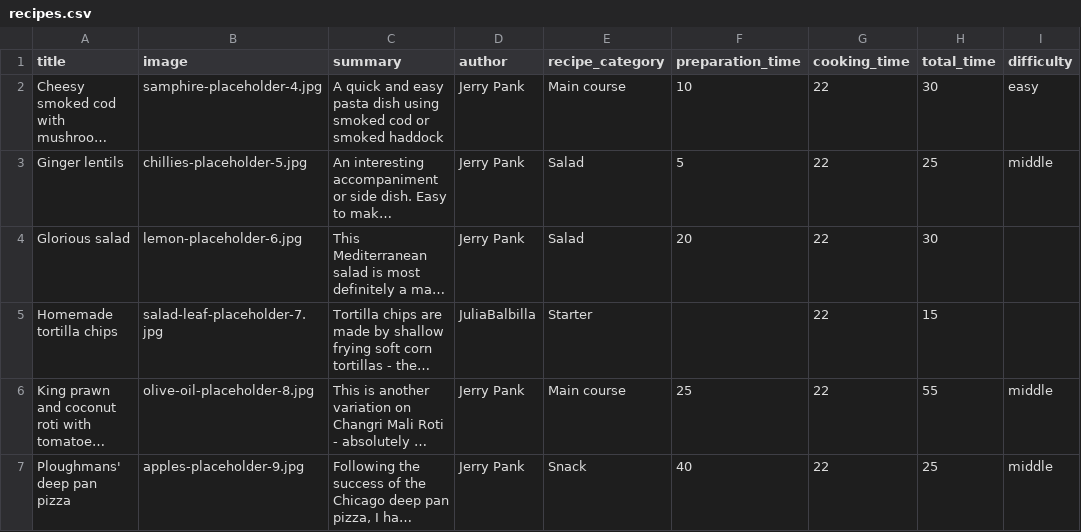
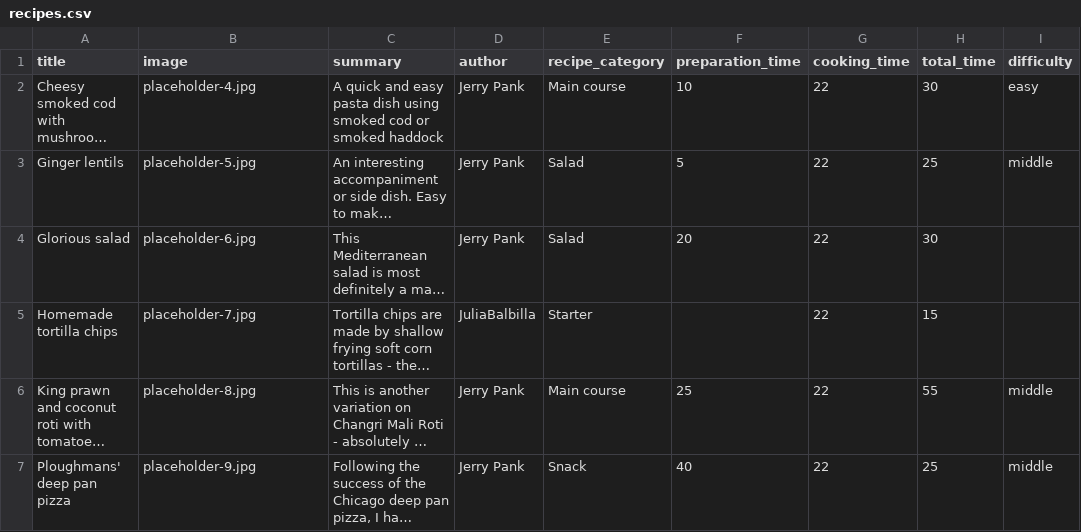
Before and after one commit to gareth-fivemile/demo_umami, a CSV file: demo_umami_content/default_content/recipes.csv, drawn as a sheet; only a part is shown; long unchanged cells end in …; the diff names each change by its address in the sheet, - before the commit and + after, or states it on an @@ line.

Commit message:
Improved placeholder images for recipes

```diff
--- a/demo_umami_content/default_content/recipes.csv
+++ b/demo_umami_content/default_content/recipes.csv
-B2 (image): samphire-placeholder-4.jpg
+B2 (image): placeholder-4.jpg
-B3 (image): chillies-placeholder-5.jpg
+B3 (image): placeholder-5.jpg
-B4 (image): lemon-placeholder-6.jpg
+B4 (image): placeholder-6.jpg
-B5 (image): salad-leaf-placeholder-7.jpg
+B5 (image): placeholder-7.jpg
-B6 (image): olive-oil-placeholder-8.jpg
+B6 (image): placeholder-8.jpg
-B7 (image): apples-placeholder-9.jpg
+B7 (image): placeholder-9.jpg
```
Also changed, not shown: 13 other files.
